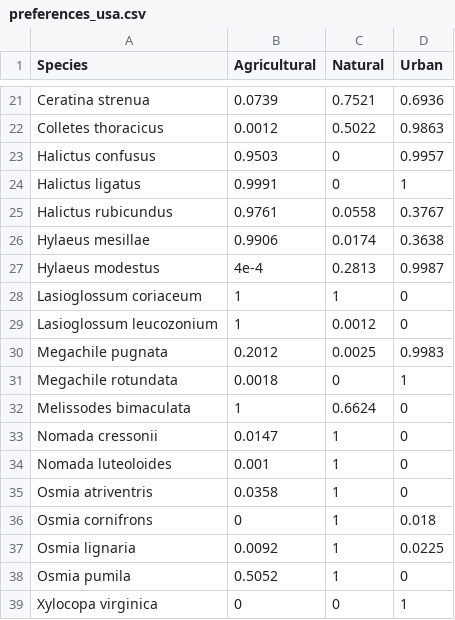
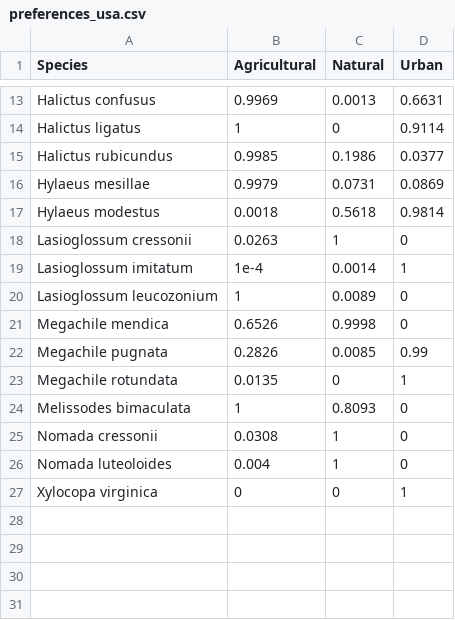
Before and after one commit to ibartomeus/declines_brain, a CSV file: Data/Usa_data/preferences_usa.csv, drawn as a sheet; only a part is shown, gaps mark what is left out; removed rows and columns are numbered as before the commit, all else as after; the diff covers the shown part only; the diff names each change by its address in the sheet, - before the commit and + after, or states it on an @@ line.

Commit message:
data update

```diff
--- a/Data/Usa_data/preferences_usa.csv
+++ b/Data/Usa_data/preferences_usa.csv
-row 21: Ceratina strenua | 0.0739 | 0.7521 | 0.6936
-row 22: Colletes thoracicus | 0.0012 | 0.5022 | 0.9863
-B13 (Agricultural): 0.9503
+B13 (Agricultural): 0.9969
-C13 (Natural): 0
+C13 (Natural): 0.0013
-D13 (Urban): 0.9957
+D13 (Urban): 0.6631
-B14 (Agricultural): 0.9991
+B14 (Agricultural): 1
-D14 (Urban): 1
+D14 (Urban): 0.9114
-B15 (Agricultural): 0.9761
+B15 (Agricultural): 0.9985
-C15 (Natural): 0.0558
+C15 (Natural): 0.1986
-D15 (Urban): 0.3767
+D15 (Urban): 0.0377
-B16 (Agricultural): 0.9906
+B16 (Agricultural): 0.9979
-C16 (Natural): 0.0174
+C16 (Natural): 0.0731
-D16 (Urban): 0.3638
+D16 (Urban): 0.0869
-B17 (Agricultural): 4e-4
+B17 (Agricultural): 0.0018
-C17 (Natural): 0.2813
+C17 (Natural): 0.5618
-D17 (Urban): 0.9987
+D17 (Urban): 0.9814
-A18 (Species): Lasioglossum coriaceum
+A18 (Species): Lasioglossum cressonii
-B18 (Agricultural): 1
+B18 (Agricultural): 0.0263
+row 19: Lasioglossum imitatum | 1e-4 | 0.0014 | 1
-C20 (Natural): 0.0012
+C20 (Natural): 0.0089
+row 21: Megachile mendica | 0.6526 | 0.9998 | 0
-B22 (Agricultural): 0.2012
+B22 (Agricultural): 0.2826
-C22 (Natural): 0.0025
+C22 (Natural): 0.0085
-D22 (Urban): 0.9983
+D22 (Urban): 0.99
-B23 (Agricultural): 0.0018
+B23 (Agricultural): 0.0135
-C24 (Natural): 0.6624
+C24 (Natural): 0.8093
-B25 (Agricultural): 0.0147
+B25 (Agricultural): 0.0308
-B26 (Agricultural): 0.001
+B26 (Agricultural): 0.004
-row 35: Osmia atriventris | 0.0358 | 1 | 0
-row 36: Osmia cornifrons | 0 | 1 | 0.018
-row 37: Osmia lignaria | 0.0092 | 1 | 0.0225
-row 38: Osmia pumila | 0.5052 | 1 | 0
```
Also changed, not shown: 2 added rows, 10 removed rows and 14 edited cells elsewhere in this file, Data/Usa_data/preferences_usa_qualitative.csv, 15 other files.
